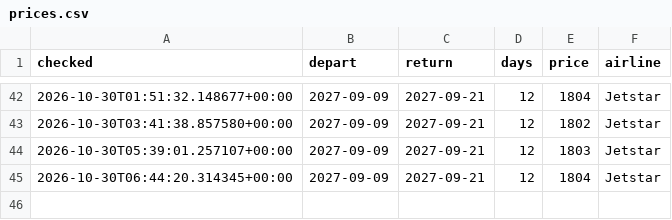
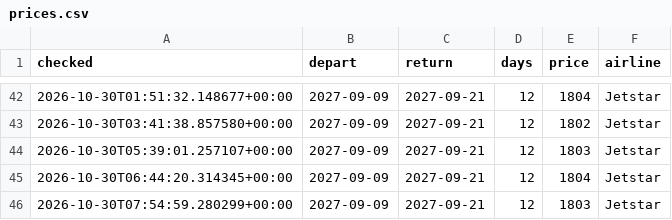
Before and after one commit to danny1389-wq/flight-track, a CSV file: data/prices.csv, drawn as a sheet; only a part is shown, gaps mark what is left out.

```diff
--- a/data/prices.csv
+++ b/data/prices.csv
@@ -45 +45,2 @@ checked,depart,return,days,price,airline
 2026-10-30T06:44:20.314345+00:00,2027-09-09,2027-09-21,12,1804,Jetstar
+2026-10-30T07:54:59.280299+00:00,2027-09-09,2027-09-21,12,1803,Jetstar
```
Also changed, not shown: 1 other file.
